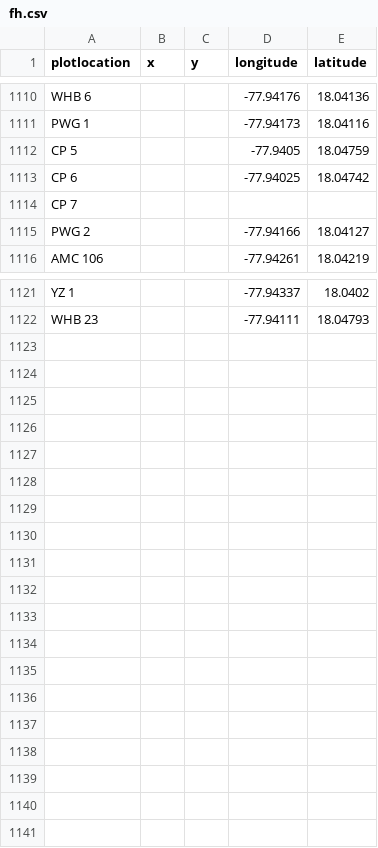
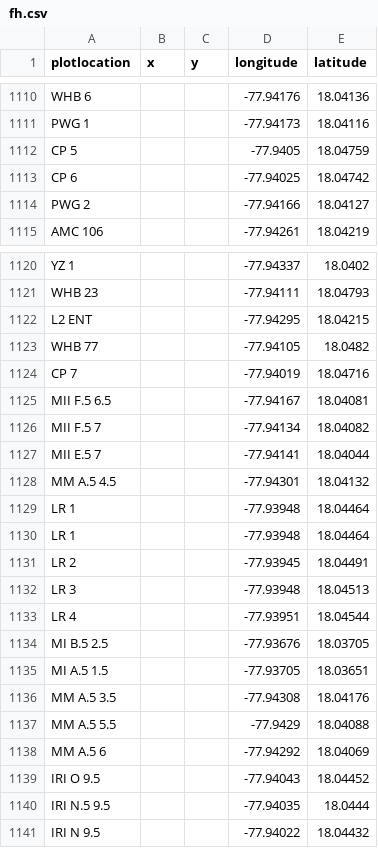
Before and after one commit to Dossman/Telemetry-Data-Processing, a CSV file: data/fh.csv, drawn as a sheet; only a part is shown, gaps mark what is left out.

Commit message:
made changes and added 2018 data

```diff
--- a/data/fh.csv
+++ b/data/fh.csv
@@ -1113,3 +1113,2 @@ CP 5,,,-77.9405,18.04759
 CP 6,,,-77.94025,18.04742
-CP 7,,,,
 PWG 2,,,-77.94166,18.04127
@@ -1122 +1121,21 @@ YZ 1,,,-77.94337,18.0402
 WHB 23,,,-77.94111,18.04793
+L2 ENT,,,-77.94295,18.04215
+WHB 77 ,,,-77.94105,18.0482
+CP 7,,,-77.94019,18.04716
+MII F.5 6.5,,,-77.94167,18.04081
+MII F.5 7,,,-77.94134,18.04082
+MII E.5 7,,,-77.94141,18.04044
+MM A.5 4.5,,,-77.94301,18.04132
+LR 1,,,-77.93948,18.04464
+LR 1,,,-77.93948,18.04464
+LR 2,,,-77.93945,18.04491
+LR 3 ,,,-77.93948,18.04513
+LR 4,,,-77.93951,18.04544
+MI B.5 2.5,,,-77.93676,18.03705
+MI A.5 1.5,,,-77.93705,18.03651
+MM A.5 3.5,,,-77.94308,18.04176
+MM A.5 5.5,,,-77.9429,18.04088
+MM A.5 6,,,-77.94292,18.04069
+IRI O 9.5,,,-77.94043,18.04452
+IRI N.5 9.5,,,-77.94035,18.0444
+IRI N 9.5,,,-77.94022,18.04432
```
Also changed, not shown: 4 other files.
